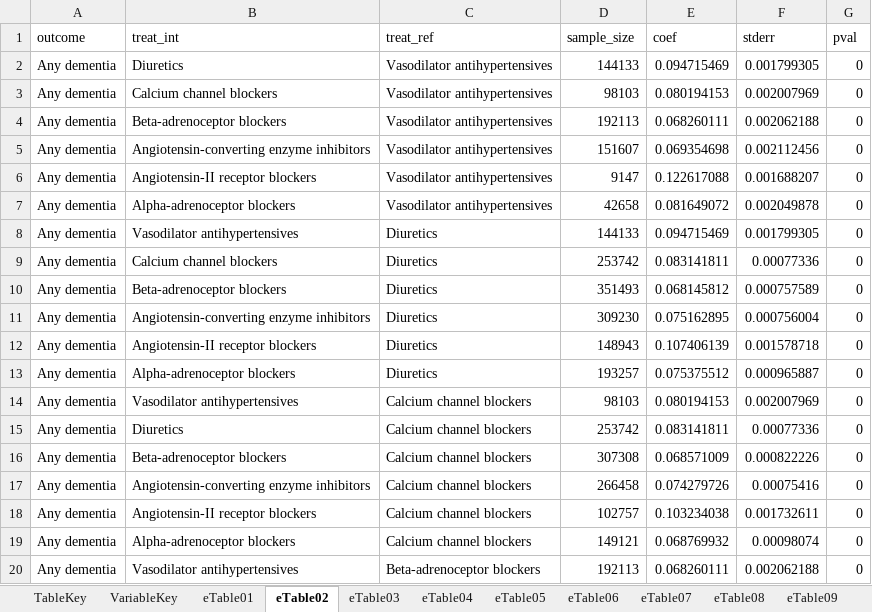
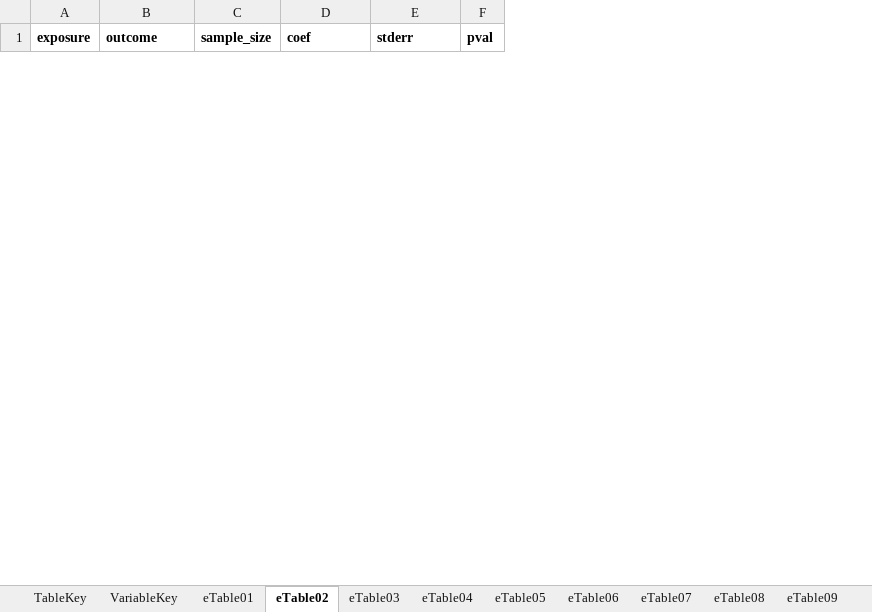
Before and after one commit to venexia/repurposing-antihypertensives-dementia, an Excel workbook: supplement/AntihypertensivesIV_eTables.xlsx, sheet eTable02, drawn as a sheet; only a part is shown; values as stored, in another font and other column widths than the file's, no borders; removed rows and columns are numbered as before the commit, all else as after; the diff covers the shown part only; the diff names each change by its address in the sheet, - before the commit and + after, or states it on an @@ line.

```diff
--- a/supplement/AntihypertensivesIV_eTables.xlsx (sheet eTable02)
+++ b/supplement/AntihypertensivesIV_eTables.xlsx (sheet eTable02)
+column A (exposure), empty
-column B (treat_int), empty
-column C (treat_ref), empty
-B1 bold: off
+B1 bold: on
-C1:F1 bold: off
+C1:F1 bold: on
-row 2: Any dementia | Diuretics | Vasodilator antihypertensives | 144133 | 0.094715469 | 0.001799305 | 0
-row 3: Any dementia | Calcium channel blockers | Vasodilator antihypertensives | 98103 | 0.080194153 | 0.002007969 | 0
-row 4: Any dementia | Beta-adrenoceptor blockers | Vasodilator antihypertensives | 192113 | 0.068260111 | 0.002062188 | 0
-row 5: Any dementia | Angiotensin-converting enzyme inhibitors | Vasodilator antihypertensives | 151607 | 0.069354698 | 0.002112456 | 0
-row 6: Any dementia | Angiotensin-II receptor blockers | Vasodilator antihypertensives | 9147 | 0.122617088 | 0.001688207 | 0
-row 7: Any dementia | Alpha-adrenoceptor blockers | Vasodilator antihypertensives | 42658 | 0.081649072 | 0.002049878 | 0
-row 8: Any dementia | Vasodilator antihypertensives | Diuretics | 144133 | 0.094715469 | 0.001799305 | 0
-row 9: Any dementia | Calcium channel blockers | Diuretics | 253742 | 0.083141811 | 0.00077336 | 0
-row 10: Any dementia | Beta-adrenoceptor blockers | Diuretics | 351493 | 0.068145812 | 0.000757589 | 0
-row 11: Any dementia | Angiotensin-converting enzyme inhibitors | Diuretics | 309230 | 0.075162895 | 0.000756004 | 0
-row 12: Any dementia | Angiotensin-II receptor blockers | Diuretics | 148943 | 0.107406139 | 0.001578718 | 0
-row 13: Any dementia | Alpha-adrenoceptor blockers | Diuretics | 193257 | 0.075375512 | 0.000965887 | 0
-row 14: Any dementia | Vasodilator antihypertensives | Calcium channel blockers | 98103 | 0.080194153 | 0.002007969 | 0
-row 15: Any dementia | Diuretics | Calcium channel blockers | 253742 | 0.083141811 | 0.00077336 | 0
-row 16: Any dementia | Beta-adrenoceptor blockers | Calcium channel blockers | 307308 | 0.068571009 | 0.000822226 | 0
-row 17: Any dementia | Angiotensin-converting enzyme inhibitors | Calcium channel blockers | 266458 | 0.074279726 | 0.00075416 | 0
-row 18: Any dementia | Angiotensin-II receptor blockers | Calcium channel blockers | 102757 | 0.103234038 | 0.001732611 | 0
-row 19: Any dementia | Alpha-adrenoceptor blockers | Calcium channel blockers | 149121 | 0.068769932 | 0.00098074 | 0
-row 20: Any dementia | Vasodilator antihypertensives | Beta-adrenoceptor blockers | 192113 | 0.068260111 | 0.002062188 | 0
```
Also changed, not shown: 7 added rows and 191 removed rows elsewhere in this sheet, sheet eTable03, sheet eTable07, sheet eTable09, sheet eTable08, sheet eTable10, sheet eTable04, 5 more sheets, other sheet tabs, 33 other files.
